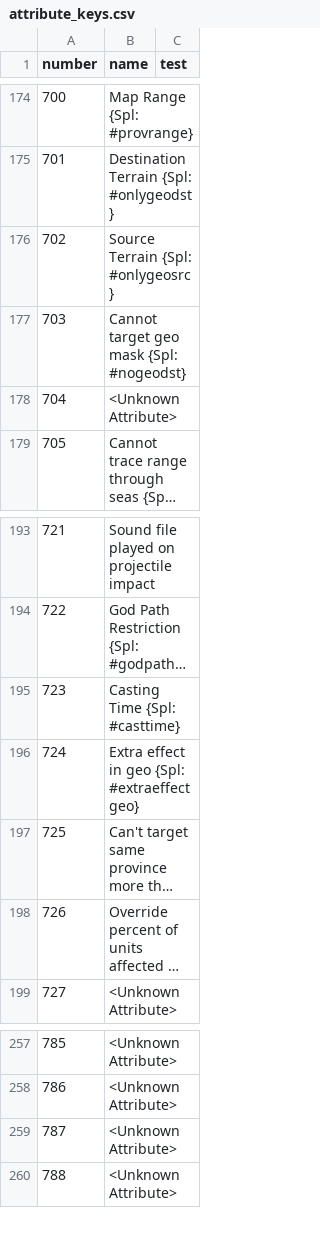
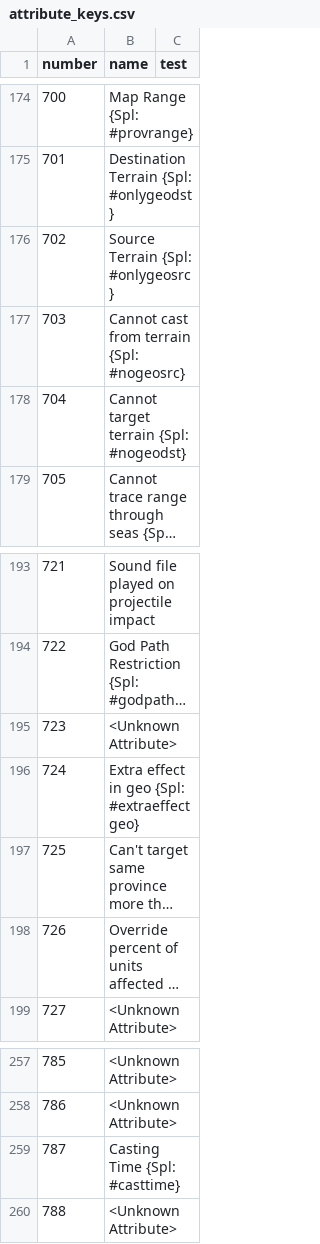
Before and after one commit to larzm42/dom6inspector, a CSV file: gamedata/attribute_keys.csv, drawn as a sheet; only a part is shown, gaps mark what is left out; long unchanged cells end in …; the diff names each change by its address in the sheet, - before the commit and + after, or states it on an @@ line.

```diff
--- a/gamedata/attribute_keys.csv
+++ b/gamedata/attribute_keys.csv
-B177 (name): Cannot target geo mask {Spl: #nogeodst}
+B177 (name): Cannot cast from terrain {Spl: #nogeosrc}
-B178 (name): <Unknown Attribute>
+B178 (name): Cannot target terrain {Spl: #nogeodst}
-B195 (name): Casting Time {Spl: #casttime}
+B195 (name): <Unknown Attribute>
-B259 (name): <Unknown Attribute>
+B259 (name): Casting Time {Spl: #casttime}
```
Also changed, not shown: gamedata/effects_info.csv, 2 other files.
